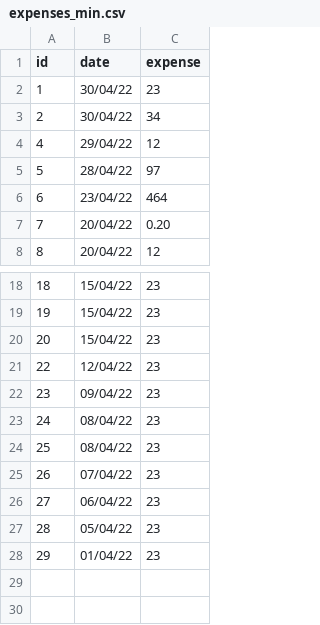
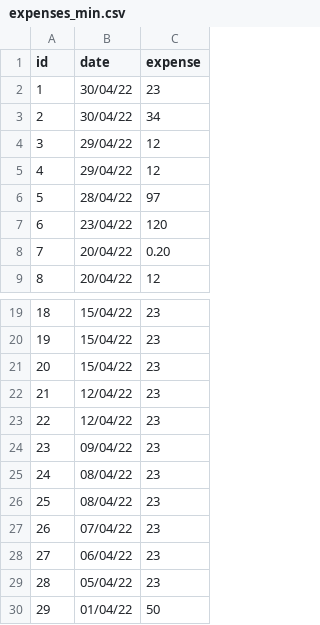
Before and after one commit to rrmbo/DSP, a CSV file: assets/data/expenses_min.csv, drawn as a sheet; only a part is shown, gaps mark what is left out.

```diff
--- a/assets/data/expenses_min.csv
+++ b/assets/data/expenses_min.csv
@@ -3,5 +3,6 @@
 2,30/04/22, 34
+3,29/04/22, 12
 4,29/04/22, 12
 5,28/04/22, 97
-6,23/04/22, 464
+6,23/04/22, 120
 7,20/04/22, 0.20
@@ -20,2 +21,3 @@
 20,15/04/22, 23
+21,12/04/22, 23
 22,12/04/22, 23
@@ -27,2 +29,2 @@
 28,05/04/22, 23
-29,01/04/22, 23
+29,01/04/22, 50
```
Also changed, not shown: assets/data/expenses_max.csv, 1 other file.
